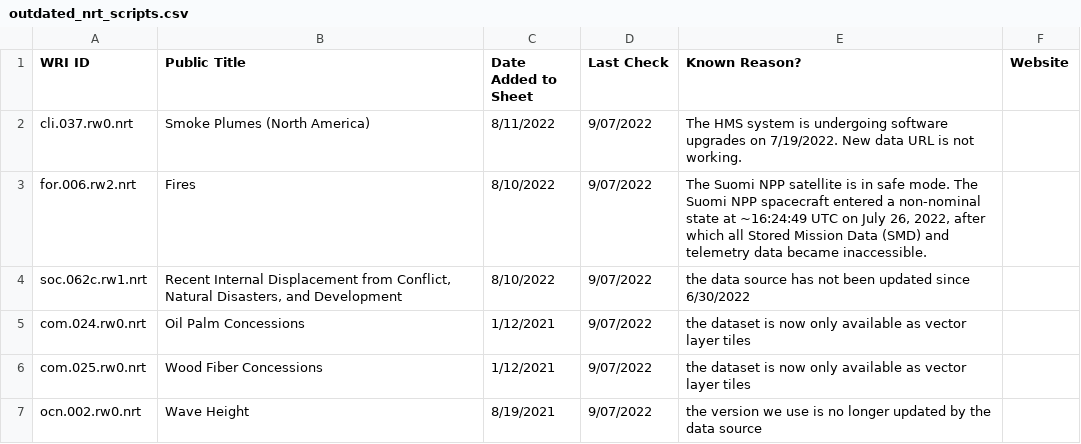
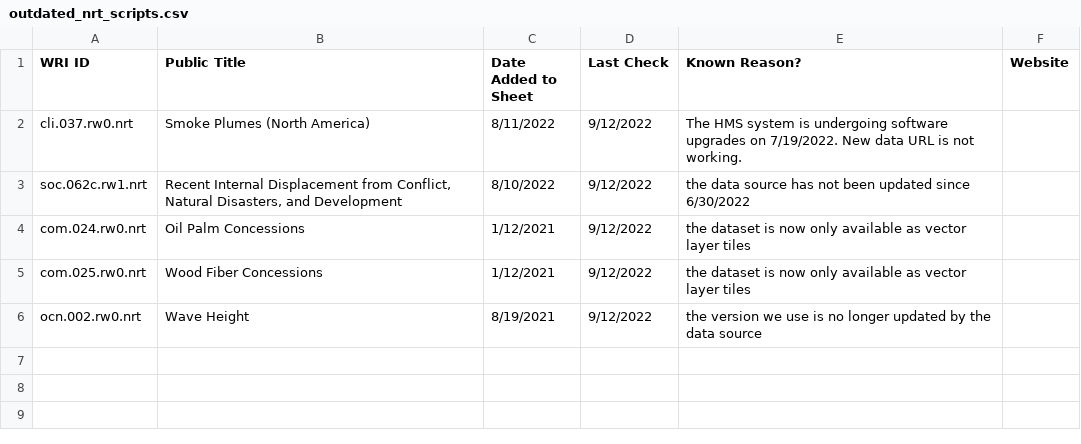
Before and after one commit to resource-watch/nrt-scripts, a CSV file: check_if_nrt_datasets_current/outdated_nrt_scripts.csv, drawn as a sheet.

Commit message:
Update outdated_nrt_scripts.csv

```diff
--- a/check_if_nrt_datasets_current/outdated_nrt_scripts.csv
+++ b/check_if_nrt_datasets_current/outdated_nrt_scripts.csv
@@ -1,7 +1,6 @@
 WRI ID,Public Title,Date Added to Sheet,Last Check,Known Reason?,Website
-cli.037.rw0.nrt,Smoke Plumes (North America),8/11/2022,9/07/2022,"The HMS system is undergoing software upgrades on 7/19/2022. New data URL is not working.",
-for.006.rw2.nrt,Fires,8/10/2022,9/07/2022,"The Suomi NPP satellite is in safe mode. The Suomi NPP spacecraft entered a non-nominal state at ~16:24:49 UTC on July 26, 2022, after which all Stored Mission Data (SMD) and telemetry data became inaccessible.",
-soc.062c.rw1.nrt,"Recent Internal Displacement from Conflict, Natural Disasters, and Development",8/10/2022,9/07/2022,the data source has not been updated since 6/30/2022,
-com.024.rw0.nrt,Oil Palm Concessions,1/12/2021,9/07/2022,the dataset is now only available as vector layer tiles,
-com.025.rw0.nrt,Wood Fiber Concessions,1/12/2021,9/07/2022,the dataset is now only available as vector layer tiles,
-ocn.002.rw0.nrt,Wave Height,8/19/2021,9/07/2022,the version we use is no longer updated by the data source,
+cli.037.rw0.nrt,Smoke Plumes (North America),8/11/2022,9/12/2022,"The HMS system is undergoing software upgrades on 7/19/2022. New data URL is not working.",
+soc.062c.rw1.nrt,"Recent Internal Displacement from Conflict, Natural Disasters, and Development",8/10/2022,9/12/2022,the data source has not been updated since 6/30/2022,
+com.024.rw0.nrt,Oil Palm Concessions,1/12/2021,9/12/2022,the dataset is now only available as vector layer tiles,
+com.025.rw0.nrt,Wood Fiber Concessions,1/12/2021,9/12/2022,the dataset is now only available as vector layer tiles,
+ocn.002.rw0.nrt,Wave Height,8/19/2021,9/12/2022,the version we use is no longer updated by the data source,
```
